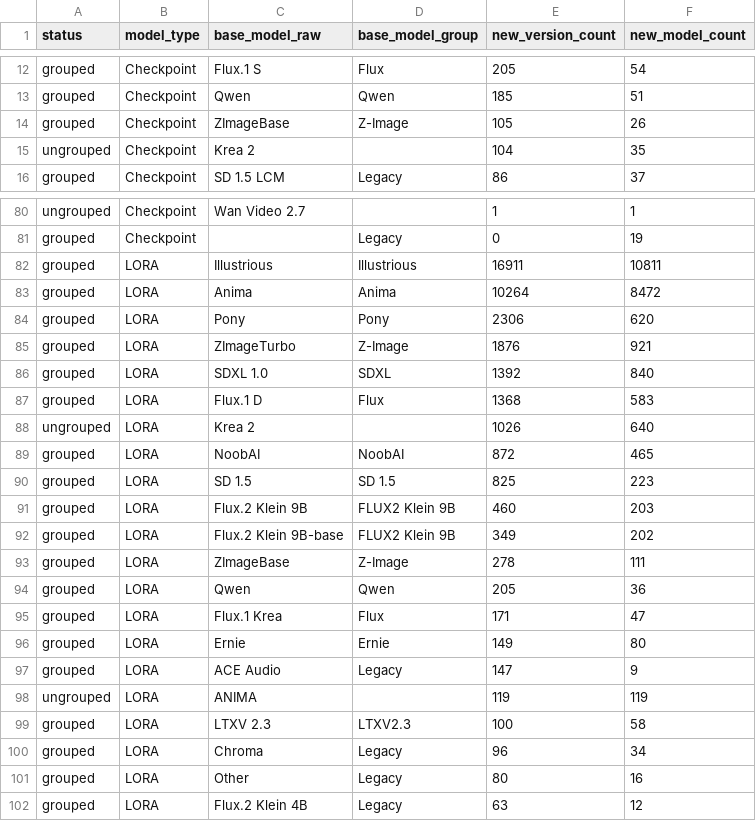
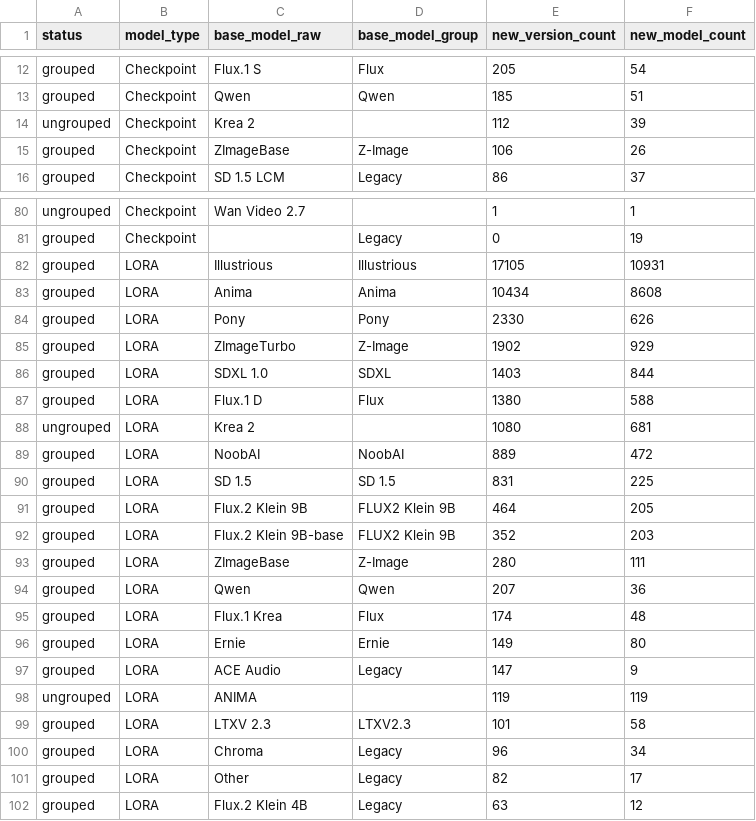
Before and after one commit to Shiba-2-shiba/civiresearch-experimental, a CSV file: data/exports/base_model_audit.csv, drawn as a sheet; only a part is shown, gaps mark what is left out; the diff covers the shown part only.

```diff
--- a/data/exports/base_model_audit.csv
+++ b/data/exports/base_model_audit.csv
@@ -13,4 +13,4 @@ grouped,Checkpoint,Flux.1 S,Flux,205,54
 grouped,Checkpoint,Qwen,Qwen,185,51
-grouped,Checkpoint,ZImageBase,Z-Image,105,26
-ungrouped,Checkpoint,Krea 2,,104,35
+ungrouped,Checkpoint,Krea 2,,112,39
+grouped,Checkpoint,ZImageBase,Z-Image,106,26
 grouped,Checkpoint,SD 1.5 LCM,Legacy,86,37
@@ -81,16 +81,16 @@ ungrouped,Checkpoint,Wan Video 2.7,,1,1
 grouped,Checkpoint,,Legacy,0,19
-grouped,LORA,Illustrious,Illustrious,16911,10811
-grouped,LORA,Anima,Anima,10264,8472
-grouped,LORA,Pony,Pony,2306,620
-grouped,LORA,ZImageTurbo,Z-Image,1876,921
-grouped,LORA,SDXL 1.0,SDXL,1392,840
-grouped,LORA,Flux.1 D,Flux,1368,583
-ungrouped,LORA,Krea 2,,1026,640
-grouped,LORA,NoobAI,NoobAI,872,465
-grouped,LORA,SD 1.5,SD 1.5,825,223
-grouped,LORA,Flux.2 Klein 9B,FLUX2 Klein 9B,460,203
-grouped,LORA,Flux.2 Klein 9B-base,FLUX2 Klein 9B,349,202
-grouped,LORA,ZImageBase,Z-Image,278,111
-grouped,LORA,Qwen,Qwen,205,36
-grouped,LORA,Flux.1 Krea,Flux,171,47
+grouped,LORA,Illustrious,Illustrious,17105,10931
+grouped,LORA,Anima,Anima,10434,8608
+grouped,LORA,Pony,Pony,2330,626
+grouped,LORA,ZImageTurbo,Z-Image,1902,929
+grouped,LORA,SDXL 1.0,SDXL,1403,844
+grouped,LORA,Flux.1 D,Flux,1380,588
+ungrouped,LORA,Krea 2,,1080,681
+grouped,LORA,NoobAI,NoobAI,889,472
+grouped,LORA,SD 1.5,SD 1.5,831,225
+grouped,LORA,Flux.2 Klein 9B,FLUX2 Klein 9B,464,205
+grouped,LORA,Flux.2 Klein 9B-base,FLUX2 Klein 9B,352,203
+grouped,LORA,ZImageBase,Z-Image,280,111
+grouped,LORA,Qwen,Qwen,207,36
+grouped,LORA,Flux.1 Krea,Flux,174,48
 grouped,LORA,Ernie,Ernie,149,80
@@ -98,5 +98,5 @@ grouped,LORA,ACE Audio,Legacy,147,9
 ungrouped,LORA,ANIMA,,119,119
-grouped,LORA,LTXV 2.3,LTXV2.3,100,58
+grouped,LORA,LTXV 2.3,LTXV2.3,101,58
 grouped,LORA,Chroma,Legacy,96,34
-grouped,LORA,Other,Legacy,80,16
+grouped,LORA,Other,Legacy,82,17
 grouped,LORA,Flux.2 Klein 4B,Legacy,63,12
```
Also changed, not shown: 9 edited cells elsewhere in this file, data/daily_counts.csv, data/exports/monthly_counts.csv, 2 other files.
